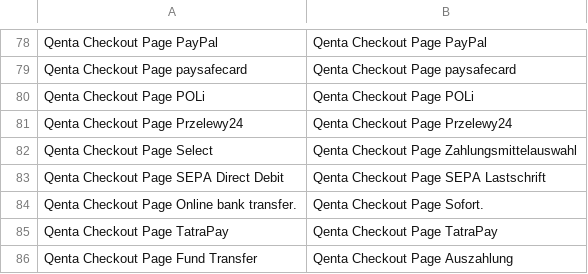
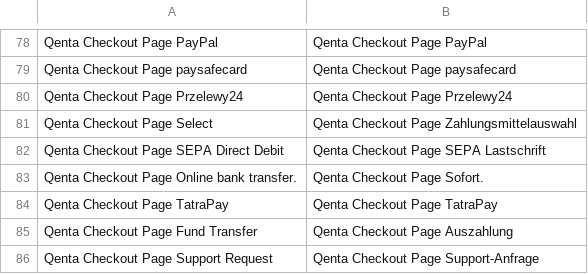
Before and after one commit to qenta-cee/magento2-qcp, a CSV file: i18n/de_AT.csv, drawn as a sheet; only a part is shown, gaps mark what is left out; the shorter side is filled out with more unchanged rows; the diff names each change by its address in the sheet, - before the commit and + after, or states it on an @@ line.

Commit message:
Remove Poli

```diff
--- a/i18n/de_AT.csv
+++ b/i18n/de_AT.csv
-row 80: Qenta Checkout Page POLi | Qenta Checkout Page POLi
```
Also changed, not shown: i18n/de_DE.csv, i18n/en_US.csv, 6 other files.
